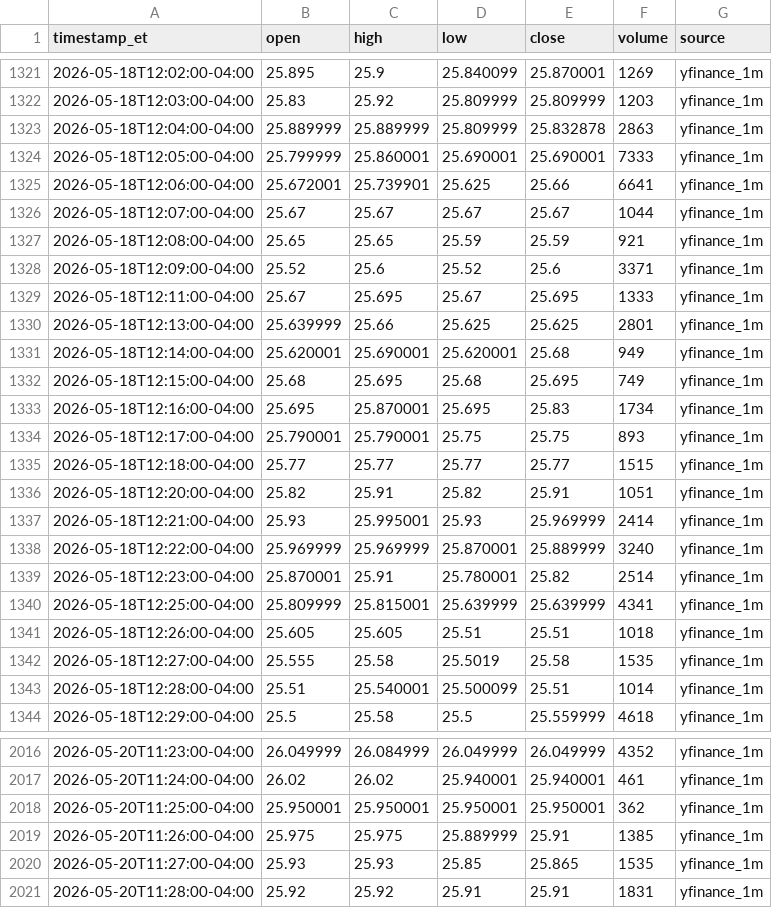
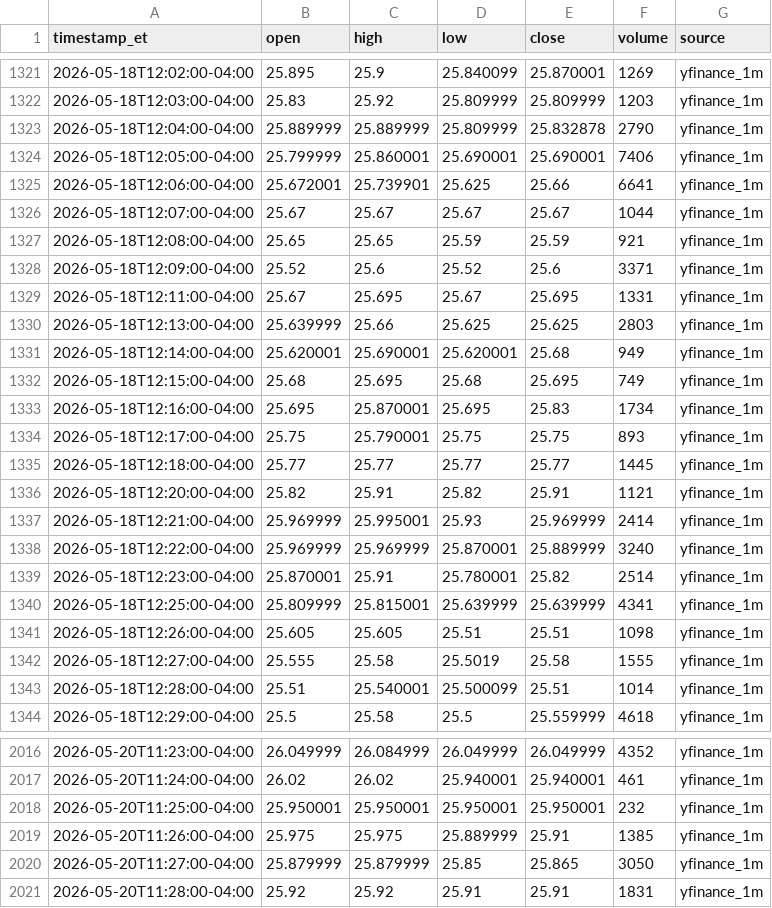
Before and after one commit to kensielecki/yss-trading-dashboard, a TSV file: output/_archive_minute_bars.tsv, drawn as a sheet; only a part is shown, gaps mark what is left out; the diff covers the shown part only.

```diff
--- a/output/_archive_minute_bars.tsv
+++ b/output/_archive_minute_bars.tsv
@@ -1322,4 +1322,4 @@ timestamp_et	open	high	low	close	volume	source
 2026-05-18T12:03:00-04:00	25.83	25.92	25.809999	25.809999	1203	yfinance_1m
-2026-05-18T12:04:00-04:00	25.889999	25.889999	25.809999	25.832878	2863	yfinance_1m
-2026-05-18T12:05:00-04:00	25.799999	25.860001	25.690001	25.690001	7333	yfinance_1m
+2026-05-18T12:04:00-04:00	25.889999	25.889999	25.809999	25.832878	2790	yfinance_1m
+2026-05-18T12:05:00-04:00	25.799999	25.860001	25.690001	25.690001	7406	yfinance_1m
 2026-05-18T12:06:00-04:00	25.672001	25.739901	25.625	25.66	6641	yfinance_1m
@@ -1328,4 +1328,4 @@ timestamp_et	open	high	low	close	volume	source
 2026-05-18T12:09:00-04:00	25.52	25.6	25.52	25.6	3371	yfinance_1m
-2026-05-18T12:11:00-04:00	25.67	25.695	25.67	25.695	1333	yfinance_1m
-2026-05-18T12:13:00-04:00	25.639999	25.66	25.625	25.625	2801	yfinance_1m
+2026-05-18T12:11:00-04:00	25.67	25.695	25.67	25.695	1331	yfinance_1m
+2026-05-18T12:13:00-04:00	25.639999	25.66	25.625	25.625	2803	yfinance_1m
 2026-05-18T12:14:00-04:00	25.620001	25.690001	25.620001	25.68	949	yfinance_1m
@@ -1333,6 +1333,6 @@ timestamp_et	open	high	low	close	volume	source
 2026-05-18T12:16:00-04:00	25.695	25.870001	25.695	25.83	1734	yfinance_1m
-2026-05-18T12:17:00-04:00	25.790001	25.790001	25.75	25.75	893	yfinance_1m
-2026-05-18T12:18:00-04:00	25.77	25.77	25.77	25.77	1515	yfinance_1m
-2026-05-18T12:20:00-04:00	25.82	25.91	25.82	25.91	1051	yfinance_1m
-2026-05-18T12:21:00-04:00	25.93	25.995001	25.93	25.969999	2414	yfinance_1m
+2026-05-18T12:17:00-04:00	25.75	25.790001	25.75	25.75	893	yfinance_1m
+2026-05-18T12:18:00-04:00	25.77	25.77	25.77	25.77	1445	yfinance_1m
+2026-05-18T12:20:00-04:00	25.82	25.91	25.82	25.91	1121	yfinance_1m
+2026-05-18T12:21:00-04:00	25.969999	25.995001	25.93	25.969999	2414	yfinance_1m
 2026-05-18T12:22:00-04:00	25.969999	25.969999	25.870001	25.889999	3240	yfinance_1m
@@ -1340,4 +1340,4 @@ timestamp_et	open	high	low	close	volume	source
 2026-05-18T12:25:00-04:00	25.809999	25.815001	25.639999	25.639999	4341	yfinance_1m
-2026-05-18T12:26:00-04:00	25.605	25.605	25.51	25.51	1018	yfinance_1m
-2026-05-18T12:27:00-04:00	25.555	25.58	25.5019	25.58	1535	yfinance_1m
+2026-05-18T12:26:00-04:00	25.605	25.605	25.51	25.51	1098	yfinance_1m
+2026-05-18T12:27:00-04:00	25.555	25.58	25.5019	25.58	1555	yfinance_1m
 2026-05-18T12:28:00-04:00	25.51	25.540001	25.500099	25.51	1014	yfinance_1m
@@ -2017,5 +2017,5 @@ timestamp_et	open	high	low	close	volume	source
 2026-05-20T11:24:00-04:00	26.02	26.02	25.940001	25.940001	461	yfinance_1m
-2026-05-20T11:25:00-04:00	25.950001	25.950001	25.950001	25.950001	362	yfinance_1m
+2026-05-20T11:25:00-04:00	25.950001	25.950001	25.950001	25.950001	232	yfinance_1m
 2026-05-20T11:26:00-04:00	25.975	25.975	25.889999	25.91	1385	yfinance_1m
-2026-05-20T11:27:00-04:00	25.93	25.93	25.85	25.865	1535	yfinance_1m
+2026-05-20T11:27:00-04:00	25.879999	25.879999	25.85	25.865	3050	yfinance_1m
 2026-05-20T11:28:00-04:00	25.92	25.92	25.91	25.91	1831	yfinance_1m
```
Also changed, not shown: 46 edited cells elsewhere in this file, output/260528_daily_summary.tsv, output/260528_minute_bars.tsv, 5 other files.
